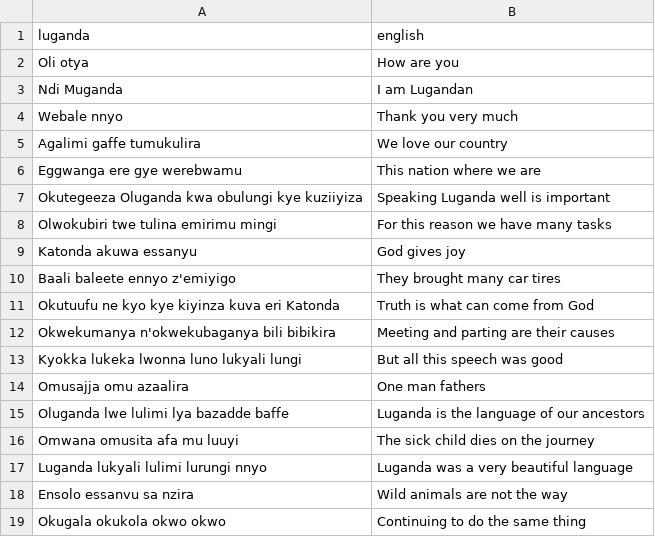
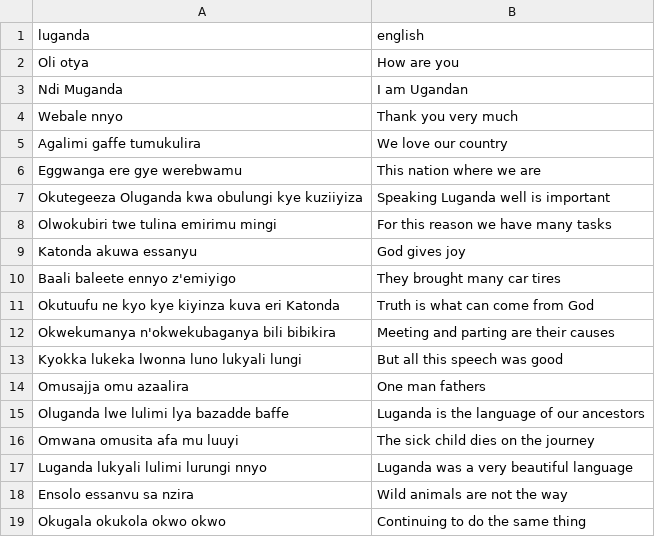
Before and after one commit to ndagirenairah/ENGLISH-LUGANDA-TRANSLATOR, a CSV file: data/raw/sunbird_salt.csv, drawn as a sheet.

```diff
--- a/data/raw/sunbird_salt.csv
+++ b/data/raw/sunbird_salt.csv
@@ -2,3 +2,3 @@ luganda,english
 Oli otya,How are you
-Ndi Muganda,I am Lugandan
+Ndi Muganda,I am Ugandan
 Webale nnyo,Thank you very much
```
Also changed, not shown: outputs/evaluation_results.csv, 25 other files.
